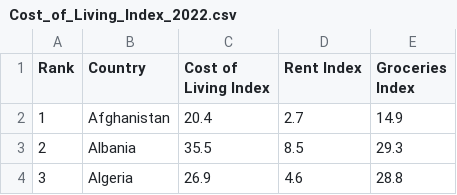
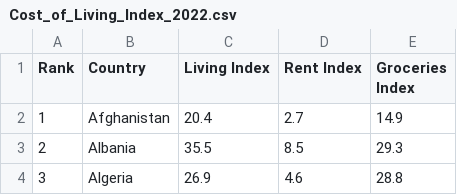
Before and after one commit to U2160464/Datasets, a CSV file: Cost_of_Living_Index_2022.csv, drawn as a sheet; only a part is shown.

Commit message:
Update Cost_of_Living_Index_2022.csv

```diff
--- a/Cost_of_Living_Index_2022.csv
+++ b/Cost_of_Living_Index_2022.csv
@@ -1,2 +1,2 @@
-Rank,Country,Cost of Living Index,Rent Index,Groceries Index
+Rank,Country,Living Index,Rent Index,Groceries Index
 1,Afghanistan,20.4,2.7,14.9
```
